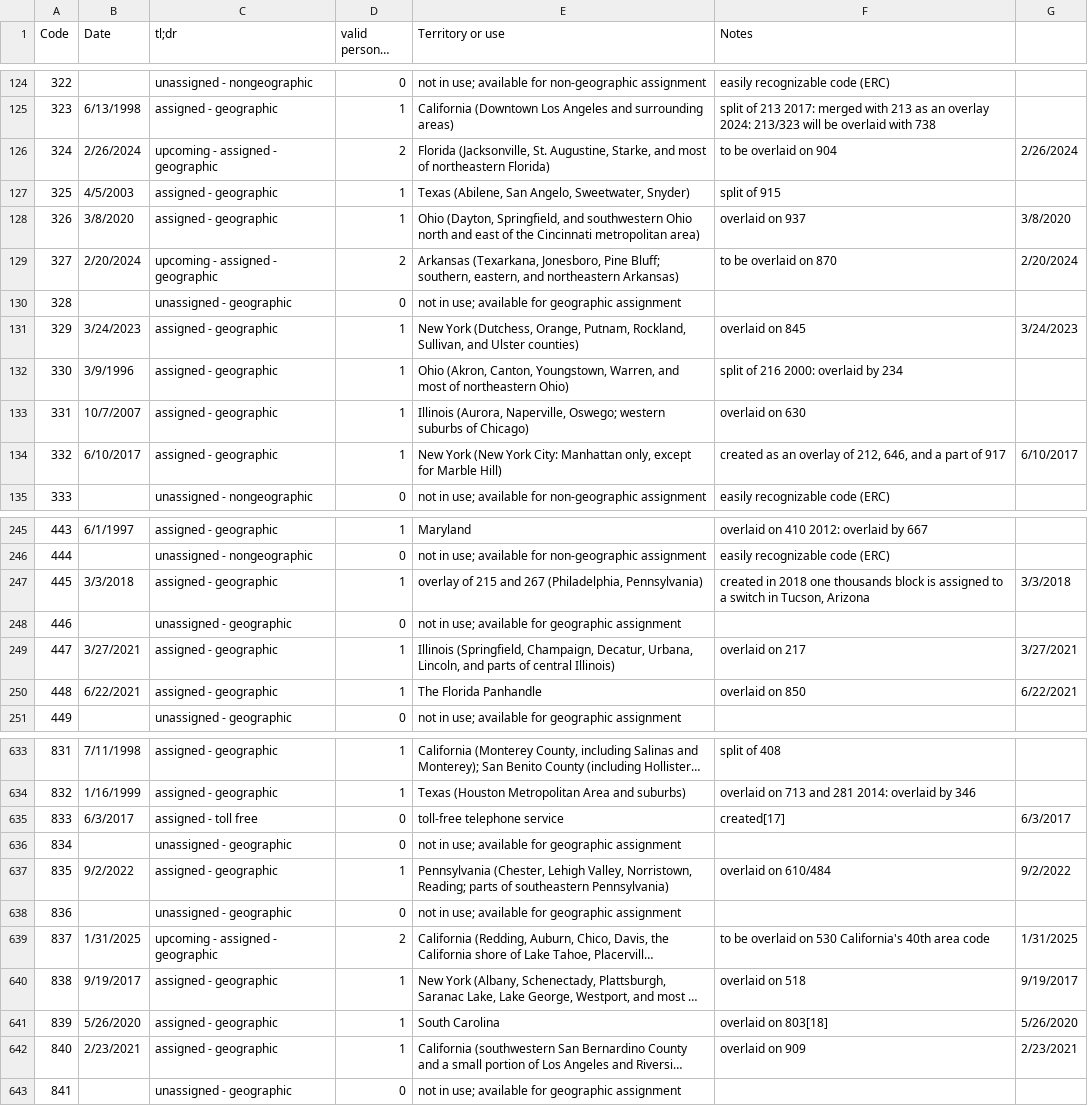
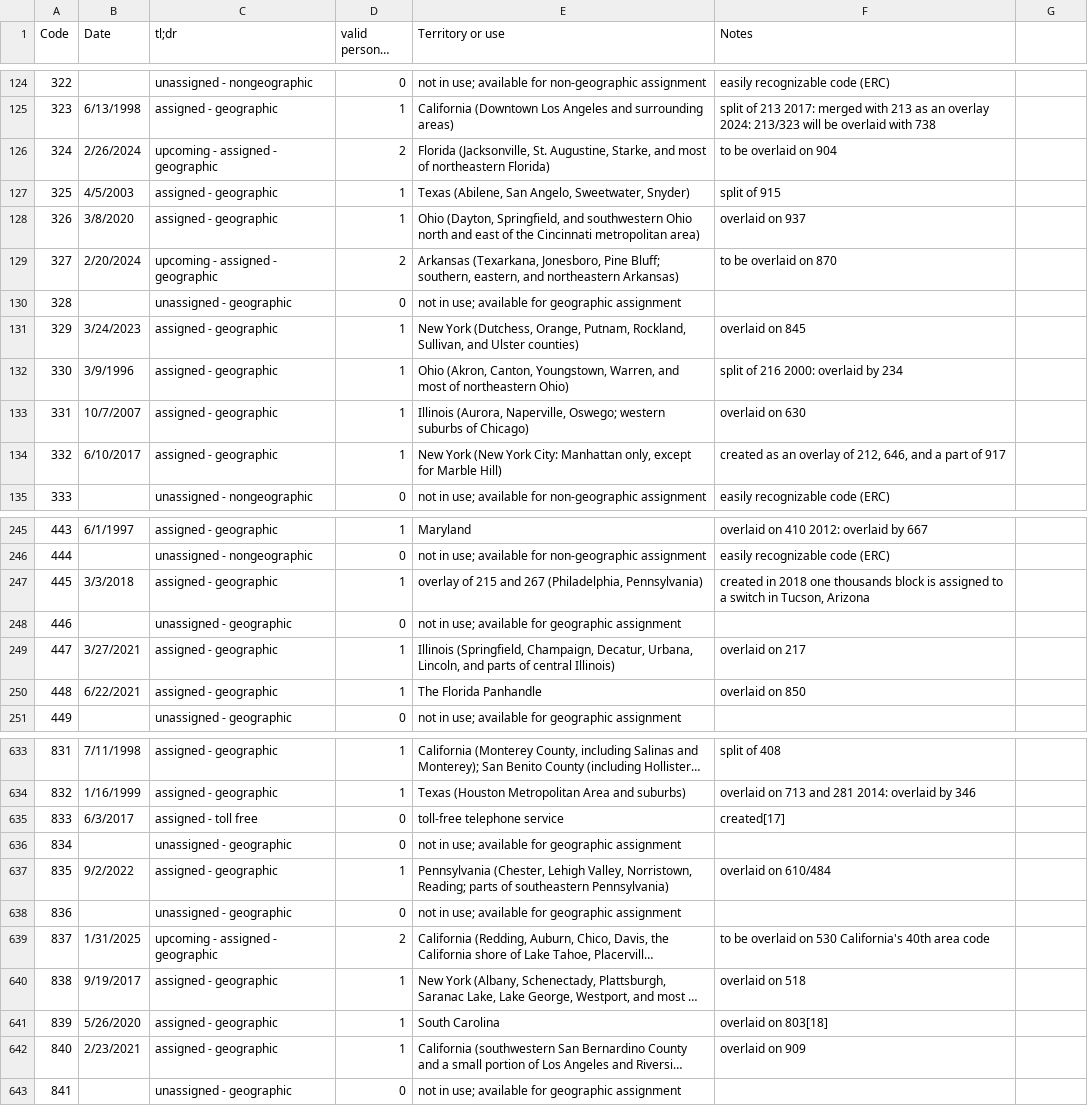
Before and after one commit to tshynik/useful-data, a TSV file: area codes aka North American Numbering Plan (NANP).tsv, drawn as a sheet; only a part is shown, gaps mark what is left out; long unchanged cells end in …; the diff covers the shown part only; the diff names each change by its address in the sheet, - before the commit and + after, or states it on an @@ line.

```diff
--- a/area codes aka North American Numbering Plan (NANP).tsv
+++ b/area codes aka North American Numbering Plan (NANP).tsv
-G126: 2/26/2024
+G126: (empty)
-G128: 3/8/2020
+G128: (empty)
-G129: 2/20/2024
+G129: (empty)
-G131: 3/24/2023
+G131: (empty)
-G134: 6/10/2017
+G134: (empty)
-G247: 3/3/2018
+G247: (empty)
-G249: 3/27/2021
+G249: (empty)
-G250: 6/22/2021
+G250: (empty)
-G635: 6/3/2017
+G635: (empty)
-G637: 9/2/2022
+G637: (empty)
-G639: 1/31/2025
+G639: (empty)
-G640: 9/19/2017
+G640: (empty)
-G641: 5/26/2020
+G641: (empty)
-G642: 2/23/2021
+G642: (empty)
```
Also changed, not shown: 91 edited cells elsewhere in this file.
